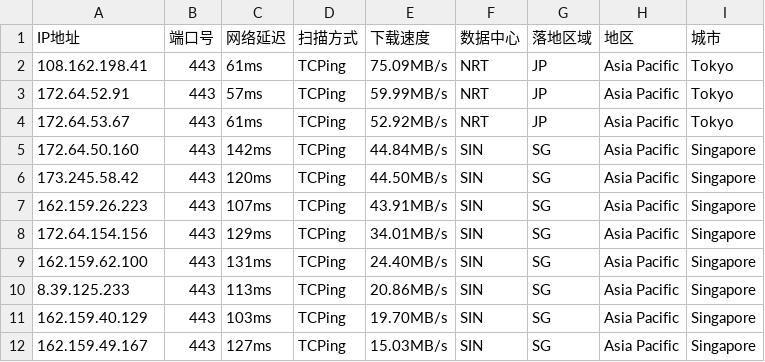
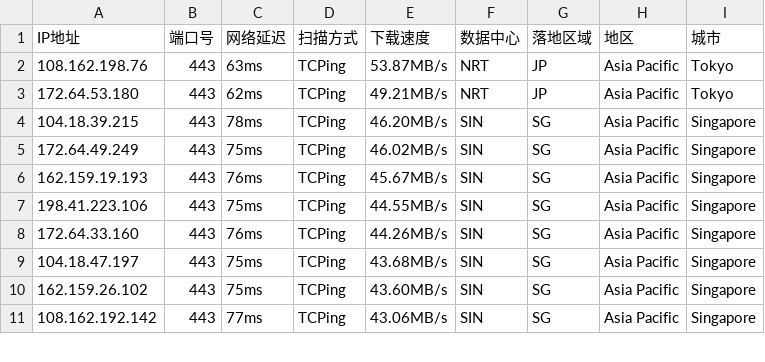
Before and after one commit to aihddelyy/Cloudflare_ips, a CSV file: CF.csv, drawn as a sheet; only a part is shown; the diff covers the shown part only.

```diff
--- a/CF.csv
+++ b/CF.csv
@@ -1,12 +1,11 @@
 IP地址,端口号,网络延迟,扫描方式,下载速度,数据中心,落地区域,地区,城市
-108.162.198.41,443,61ms,TCPing,75.09MB/s,NRT,JP,Asia Pacific,Tokyo
-172.64.52.91,443,57ms,TCPing,59.99MB/s,NRT,JP,Asia Pacific,Tokyo
-172.64.53.67,443,61ms,TCPing,52.92MB/s,NRT,JP,Asia Pacific,Tokyo
-172.64.50.160,443,142ms,TCPing,44.84MB/s,SIN,SG,Asia Pacific,Singapore
-173.245.58.42,443,120ms,TCPing,44.50MB/s,SIN,SG,Asia Pacific,Singapore
-162.159.26.223,443,107ms,TCPing,43.91MB/s,SIN,SG,Asia Pacific,Singapore
-172.64.154.156,443,129ms,TCPing,34.01MB/s,SIN,SG,Asia Pacific,Singapore
-162.159.62.100,443,131ms,TCPing,24.40MB/s,SIN,SG,Asia Pacific,Singapore
-8.39.125.233,443,113ms,TCPing,20.86MB/s,SIN,SG,Asia Pacific,Singapore
-162.159.40.129,443,103ms,TCPing,19.70MB/s,SIN,SG,Asia Pacific,Singapore
-162.159.49.167,443,127ms,TCPing,15.03MB/s,SIN,SG,Asia Pacific,Singapore
+108.162.198.76,443,63ms,TCPing,53.87MB/s,NRT,JP,Asia Pacific,Tokyo
+172.64.53.180,443,62ms,TCPing,49.21MB/s,NRT,JP,Asia Pacific,Tokyo
+104.18.39.215,443,78ms,TCPing,46.20MB/s,SIN,SG,Asia Pacific,Singapore
+172.64.49.249,443,75ms,TCPing,46.02MB/s,SIN,SG,Asia Pacific,Singapore
+162.159.19.193,443,76ms,TCPing,45.67MB/s,SIN,SG,Asia Pacific,Singapore
+198.41.223.106,443,75ms,TCPing,44.55MB/s,SIN,SG,Asia Pacific,Singapore
+172.64.33.160,443,76ms,TCPing,44.26MB/s,SIN,SG,Asia Pacific,Singapore
+104.18.47.197,443,75ms,TCPing,43.68MB/s,SIN,SG,Asia Pacific,Singapore
+162.159.26.102,443,75ms,TCPing,43.60MB/s,SIN,SG,Asia Pacific,Singapore
+108.162.192.142,443,77ms,TCPing,43.06MB/s,SIN,SG,Asia Pacific,Singapore
```
Also changed, not shown: 4 added rows and 66 edited cells elsewhere in this file, KR.csv, TW.csv, 12 other files.
